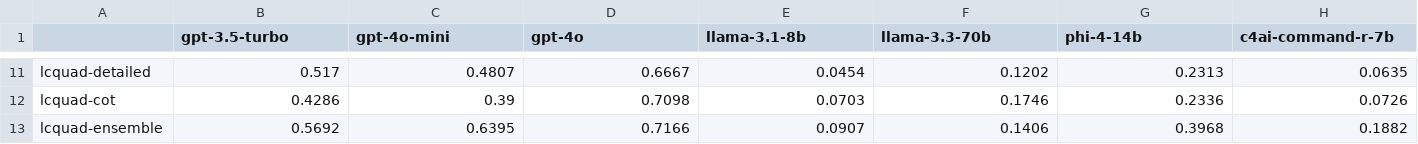
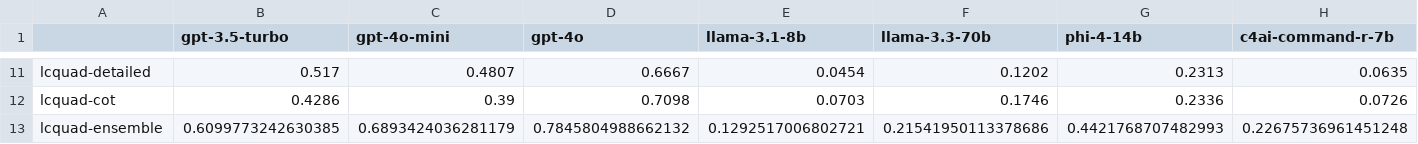
Before and after one commit to SandroGT/LLMs-for-SPARQL, a CSV file: experiments/evaluation/scores/accuracy.csv, drawn as a sheet; only a part is shown, gaps mark what is left out; the diff covers the shown part only; the diff names each change by its address in the sheet, - before the commit and + after, or states it on an @@ line.

```diff
--- a/experiments/evaluation/scores/accuracy.csv
+++ b/experiments/evaluation/scores/accuracy.csv
-B13 (gpt-3.5-turbo): 0.5692
+B13 (gpt-3.5-turbo): 0.6099773242630385
-C13 (gpt-4o-mini): 0.6395
+C13 (gpt-4o-mini): 0.6893424036281179
-D13 (gpt-4o): 0.7166
+D13 (gpt-4o): 0.7845804988662132
-E13 (llama-3.1-8b): 0.0907
+E13 (llama-3.1-8b): 0.1292517006802721
-F13 (llama-3.3-70b): 0.1406
+F13 (llama-3.3-70b): 0.21541950113378686
-G13 (phi-4-14b): 0.3968
+G13 (phi-4-14b): 0.4421768707482993
-H13 (c4ai-command-r-7b): 0.1882
+H13 (c4ai-command-r-7b): 0.22675736961451248
```
Also changed, not shown: 35 edited cells elsewhere in this file, 2 other files.
